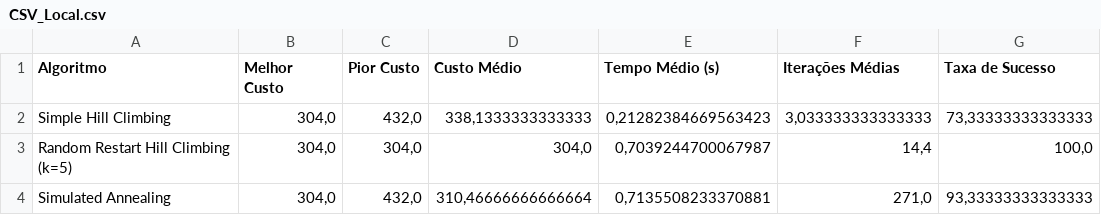
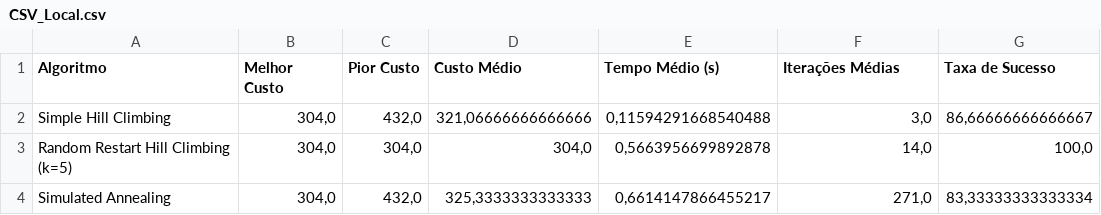
Before and after one commit to Gabriel-Castro2034/Projeto_Labirinto, a CSV file: CSV_Local.csv, drawn as a sheet.

```diff
--- a/CSV_Local.csv
+++ b/CSV_Local.csv
@@ -1,4 +1,4 @@
 Algoritmo;Melhor Custo;Pior Custo;Custo Médio;Tempo Médio (s);Iterações Médias;Taxa de Sucesso
-Simple Hill Climbing;304,0;432,0;338,1333333333333;0,21282384669563423;3,033333333333333;73,33333333333333
-Random Restart Hill Climbing (k=5);304,0;304,0;304,0;0,7039244700067987;14,4;100,0
-Simulated Annealing;304,0;432,0;310,46666666666664;0,7135508233370881;271,0;93,33333333333333
+Simple Hill Climbing;304,0;432,0;321,06666666666666;0,11594291668540488;3,0;86,66666666666667
+Random Restart Hill Climbing (k=5);304,0;304,0;304,0;0,5663956699892878;14,0;100,0
+Simulated Annealing;304,0;432,0;325,3333333333333;0,6614147866455217;271,0;83,33333333333334
```
Also changed, not shown: CSV_classico.csv, 12 other files.
